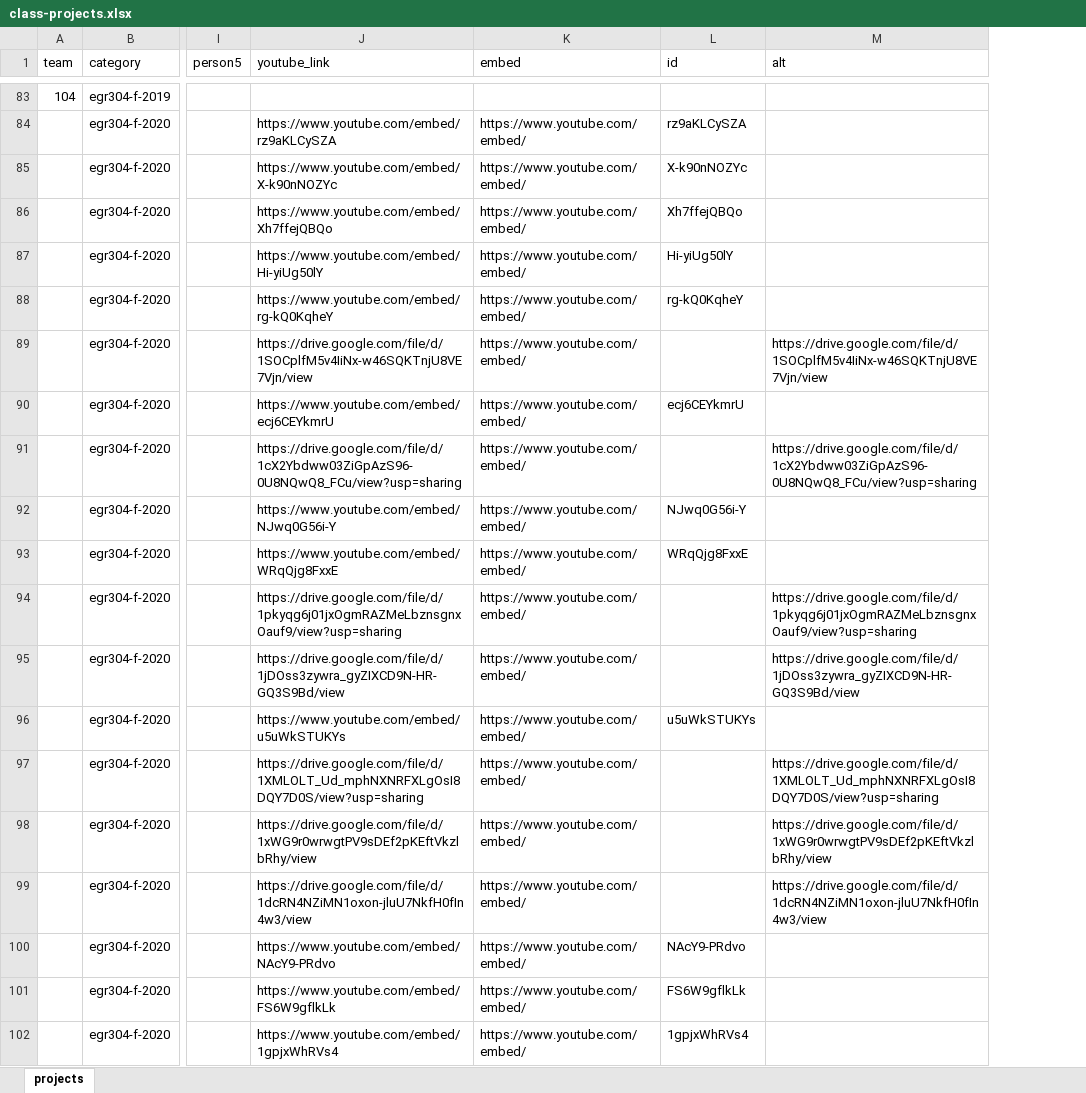
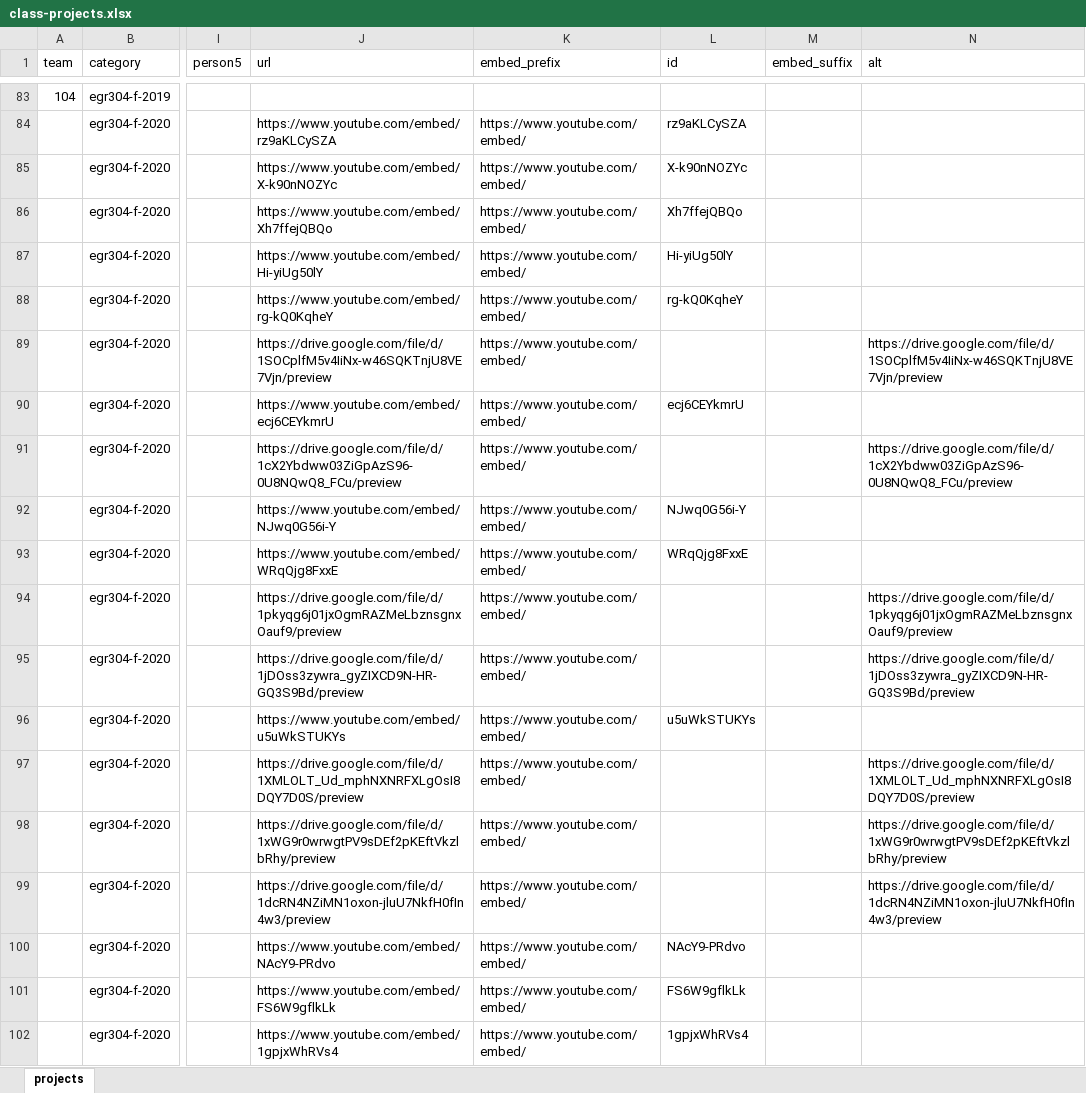
Before and after one commit to idealabasu/idealab_jekyll_source, an Excel workbook: _data/class-projects.xlsx, sheet projects, drawn as a sheet; only a part is shown, gaps mark what is left out; values as stored, in another font and other column widths than the file's, no borders; addresses are those after the commit; the diff covers the shown part only; the diff names each change by its address in the sheet, - before the commit and + after, or states it on an @@ line.

```diff
--- a/_data/class-projects.xlsx (sheet projects)
+++ b/_data/class-projects.xlsx (sheet projects)
+column M (embed_suffix), empty
-J1: youtube_link
+J1: url
-K1: embed
+K1: embed_prefix
-J89 (url): https://drive.google.com/file/d/1SOCplfM5v4IiNx-w46SQKTnjU8VE7Vjn/view
+J89 (url): https://drive.google.com/file/d/1SOCplfM5v4IiNx-w46SQKTnjU8VE7Vjn/preview
-N89 (alt): https://drive.google.com/file/d/1SOCplfM5v4IiNx-w46SQKTnjU8VE7Vjn/view
+N89 (alt): https://drive.google.com/file/d/1SOCplfM5v4IiNx-w46SQKTnjU8VE7Vjn/preview
-J91 (url): https://drive.google.com/file/d/1cX2Ybdww03ZiGpAzS96-0U8NQwQ8_FCu/view?usp=sharing
+J91 (url): https://drive.google.com/file/d/1cX2Ybdww03ZiGpAzS96-0U8NQwQ8_FCu/preview
-N91 (alt): https://drive.google.com/file/d/1cX2Ybdww03ZiGpAzS96-0U8NQwQ8_FCu/view?usp=sharing
+N91 (alt): https://drive.google.com/file/d/1cX2Ybdww03ZiGpAzS96-0U8NQwQ8_FCu/preview
-J94 (url): https://drive.google.com/file/d/1pkyqg6j01jxOgmRAZMeLbznsgnxOauf9/view?usp=sharing
+J94 (url): https://drive.google.com/file/d/1pkyqg6j01jxOgmRAZMeLbznsgnxOauf9/preview
-N94 (alt): https://drive.google.com/file/d/1pkyqg6j01jxOgmRAZMeLbznsgnxOauf9/view?usp=sharing
+N94 (alt): https://drive.google.com/file/d/1pkyqg6j01jxOgmRAZMeLbznsgnxOauf9/preview
-J95 (url): https://drive.google.com/file/d/1jDOss3zywra_gyZIXCD9N-HR-GQ3S9Bd/view
+J95 (url): https://drive.google.com/file/d/1jDOss3zywra_gyZIXCD9N-HR-GQ3S9Bd/preview
-N95 (alt): https://drive.google.com/file/d/1jDOss3zywra_gyZIXCD9N-HR-GQ3S9Bd/view
+N95 (alt): https://drive.google.com/file/d/1jDOss3zywra_gyZIXCD9N-HR-GQ3S9Bd/preview
-J97 (url): https://drive.google.com/file/d/1XMLOLT_Ud_mphNXNRFXLgOsI8DQY7D0S/view?usp=sharing
+J97 (url): https://drive.google.com/file/d/1XMLOLT_Ud_mphNXNRFXLgOsI8DQY7D0S/preview
-N97 (alt): https://drive.google.com/file/d/1XMLOLT_Ud_mphNXNRFXLgOsI8DQY7D0S/view?usp=sharing
+N97 (alt): https://drive.google.com/file/d/1XMLOLT_Ud_mphNXNRFXLgOsI8DQY7D0S/preview
-J98 (url): https://drive.google.com/file/d/1xWG9r0wrwgtPV9sDEf2pKEftVkzlbRhy/view
+J98 (url): https://drive.google.com/file/d/1xWG9r0wrwgtPV9sDEf2pKEftVkzlbRhy/preview
-N98 (alt): https://drive.google.com/file/d/1xWG9r0wrwgtPV9sDEf2pKEftVkzlbRhy/view
+N98 (alt): https://drive.google.com/file/d/1xWG9r0wrwgtPV9sDEf2pKEftVkzlbRhy/preview
-J99 (url): https://drive.google.com/file/d/1dcRN4NZiMN1oxon-jluU7NkfH0fIn4w3/view
+J99 (url): https://drive.google.com/file/d/1dcRN4NZiMN1oxon-jluU7NkfH0fIn4w3/preview
-N99 (alt): https://drive.google.com/file/d/1dcRN4NZiMN1oxon-jluU7NkfH0fIn4w3/view
+N99 (alt): https://drive.google.com/file/d/1dcRN4NZiMN1oxon-jluU7NkfH0fIn4w3/preview
```
Also changed, not shown: 42 edited cells elsewhere in this sheet, formulas that keep their value, 4 other files.
